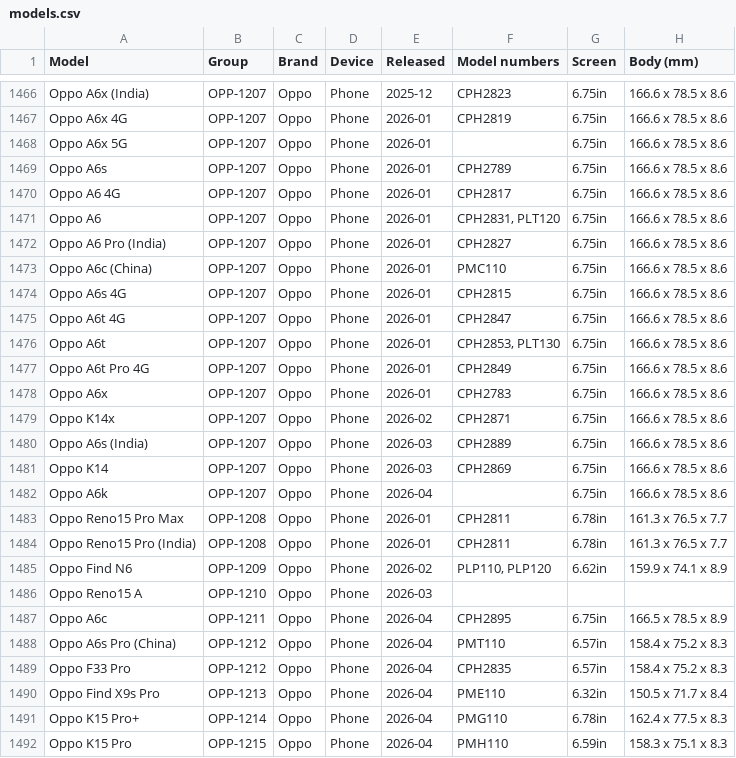
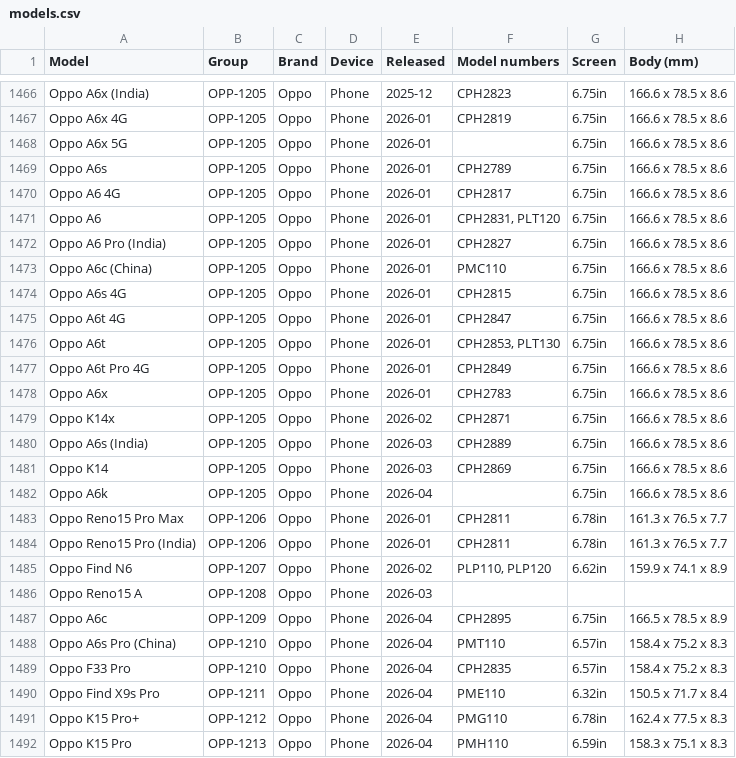
Before and after one commit to WelFedTed/tempered, a CSV file: docs/data/models.csv, drawn as a sheet; only a part is shown, gaps mark what is left out; the diff covers the shown part only; the diff names each change by its address in the sheet, - before the commit and + after, or states it on an @@ line.

```diff
--- a/docs/data/models.csv
+++ b/docs/data/models.csv
-B1466:B1482 (Group): OPP-1207
+B1466:B1482 (Group): OPP-1205
-B1483:B1484 (Group): OPP-1208
+B1483:B1484 (Group): OPP-1206
-B1485 (Group): OPP-1209
+B1485 (Group): OPP-1207
-B1486 (Group): OPP-1210
+B1486 (Group): OPP-1208
-B1487 (Group): OPP-1211
+B1487 (Group): OPP-1209
-B1488:B1489 (Group): OPP-1212
+B1488:B1489 (Group): OPP-1210
-B1490 (Group): OPP-1213
+B1490 (Group): OPP-1211
-B1491 (Group): OPP-1214
+B1491 (Group): OPP-1212
-B1492 (Group): OPP-1215
+B1492 (Group): OPP-1213
```
Also changed, not shown: 2 added rows, 2 removed rows and 44 edited cells elsewhere in this file, docs/data/fit-groups.csv, 5 other files.
